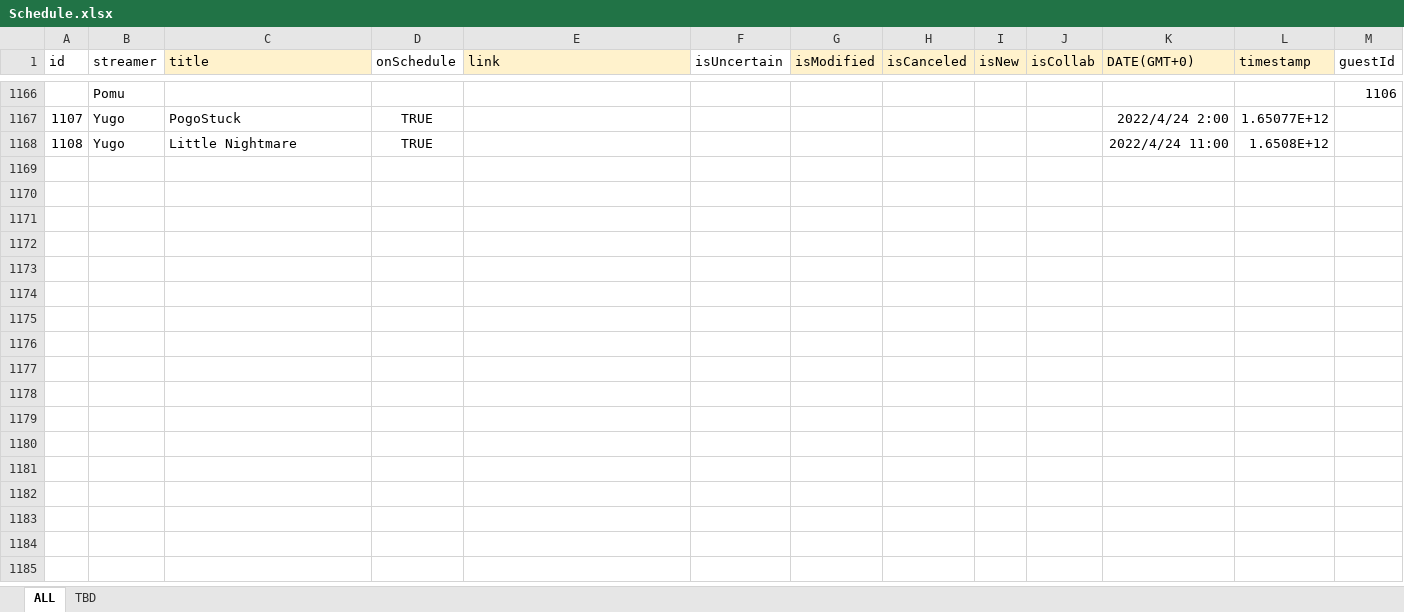
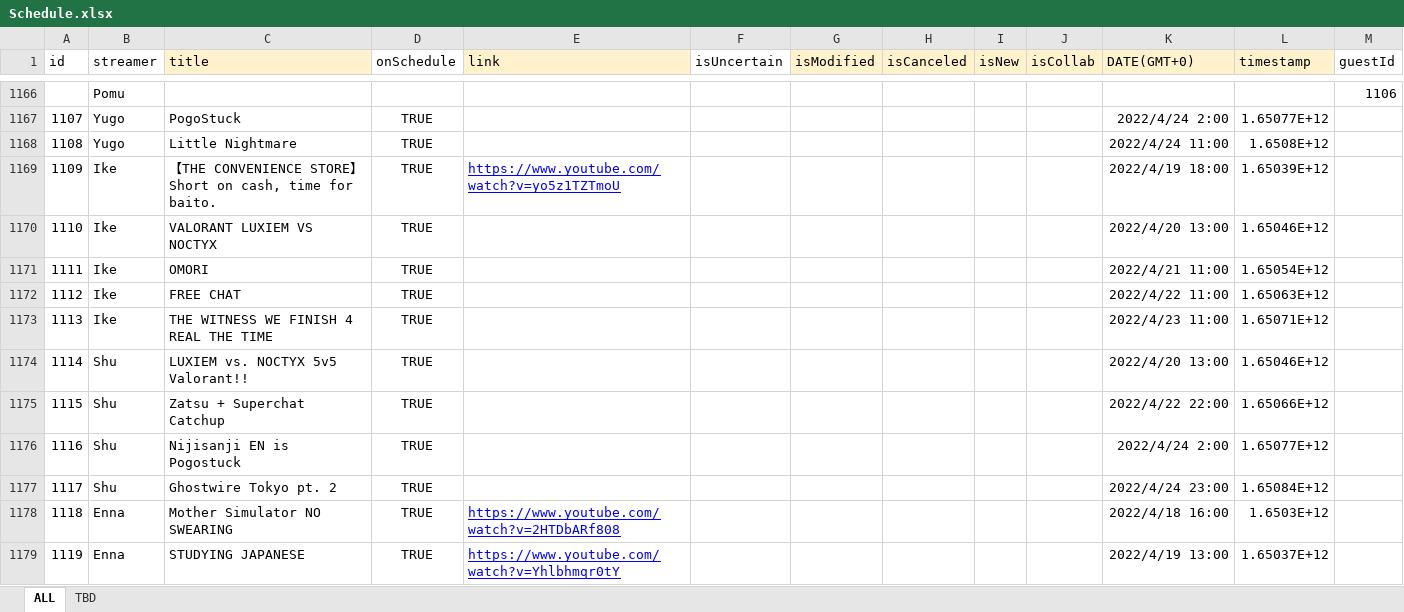
Before and after one commit to v4724/nijisanji-schedule, an Excel workbook: docs/assets/docs/Schedule.xlsx, sheet ALL, drawn as a sheet; only a part is shown, gaps mark what is left out; values as stored, in another font and other column widths than the file's, no borders; charts and pictures not drawn; the diff covers the shown part only; the diff names each change by its address in the sheet, - before the commit and + after, or states it on an @@ line.

Commit message:
update schedule

```diff
--- a/docs/assets/docs/Schedule.xlsx (sheet ALL)
+++ b/docs/assets/docs/Schedule.xlsx (sheet ALL)
+row 1169: 1109 | Ike | 【THE CONVENIENCE STORE】Short on cash, time for baito. | TRUE | https://www.youtube.com/watch?v=yo5z1TZTmoU |  |  |  |  |  | 2022/4/19 18:00 | 1.65039E+12
+row 1170: 1110 | Ike | VALORANT LUXIEM VS NOCTYX | TRUE |  |  |  |  |  |  | 2022/4/20 13:00 | 1.65046E+12
+row 1171: 1111 | Ike | OMORI | TRUE |  |  |  |  |  |  | 2022/4/21 11:00 | 1.65054E+12
+row 1172: 1112 | Ike | FREE CHAT | TRUE |  |  |  |  |  |  | 2022/4/22 11:00 | 1.65063E+12
+row 1173: 1113 | Ike | THE WITNESS WE FINISH 4 REAL THE TIME | TRUE |  |  |  |  |  |  | 2022/4/23 11:00 | 1.65071E+12
+row 1174: 1114 | Shu | LUXIEM vs. NOCTYX 5v5 Valorant!! | TRUE |  |  |  |  |  |  | 2022/4/20 13:00 | 1.65046E+12
+row 1175: 1115 | Shu | Zatsu + Superchat Catchup | TRUE |  |  |  |  |  |  | 2022/4/22 22:00 | 1.65066E+12
+row 1176: 1116 | Shu | Nijisanji EN is Pogostuck | TRUE |  |  |  |  |  |  | 2022/4/24 2:00 | 1.65077E+12
+row 1177: 1117 | Shu | Ghostwire Tokyo pt. 2 | TRUE |  |  |  |  |  |  | 2022/4/24 23:00 | 1.65084E+12
+row 1178: 1118 | Enna | Mother Simulator NO SWEARING | TRUE | https://www.youtube.com/watch?v=2HTDbARf808 |  |  |  |  |  | 2022/4/18 16:00 | 1.6503E+12
+row 1179: 1119 | Enna | STUDYING JAPANESE | TRUE | https://www.youtube.com/watch?v=Yhlbhmqr0tY |  |  |  |  |  | 2022/4/19 13:00 | 1.65037E+12
```
Also changed, not shown: 12 added rows, 2 removed rows and 11 edited cells elsewhere in this sheet, formulas that keep their value, src/assets/docs/Schedule.xlsx, 6 other files.
